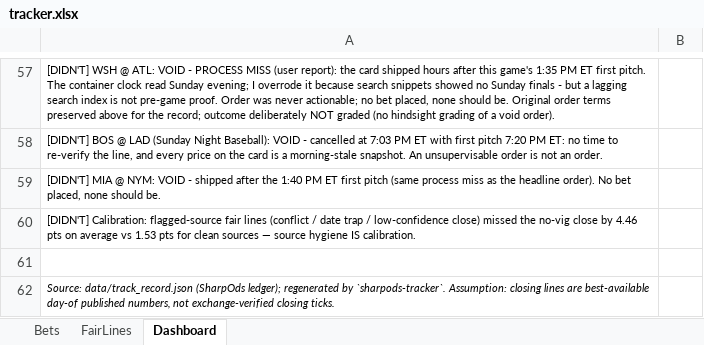
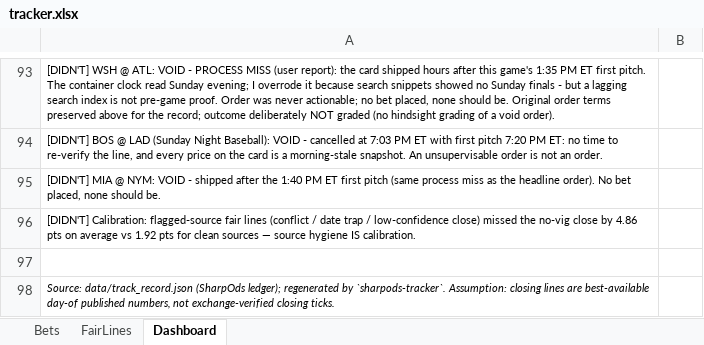
Before and after one commit to estebanruiz8998-design/sharpods, an Excel workbook: data/tracker.xlsx, sheet Dashboard, drawn as a sheet; only a part is shown, gaps mark what is left out; values as stored, in another font and other column widths than the file's, no borders; addresses are those after the commit; the diff covers the shown part only; the diff names each change by its address in the sheet, - before the commit and + after, or states it on an @@ line.

```diff
--- a/data/tracker.xlsx (sheet Dashboard)
+++ b/data/tracker.xlsx (sheet Dashboard)
-A96: …close by 4.46 pts on average vs 1.53 pts for…
+A96: …close by 4.86 pts on average vs 1.92 pts for…
```
Also changed, not shown: 36 added rows elsewhere in this sheet, sheet FairLines, sheet Bets.
